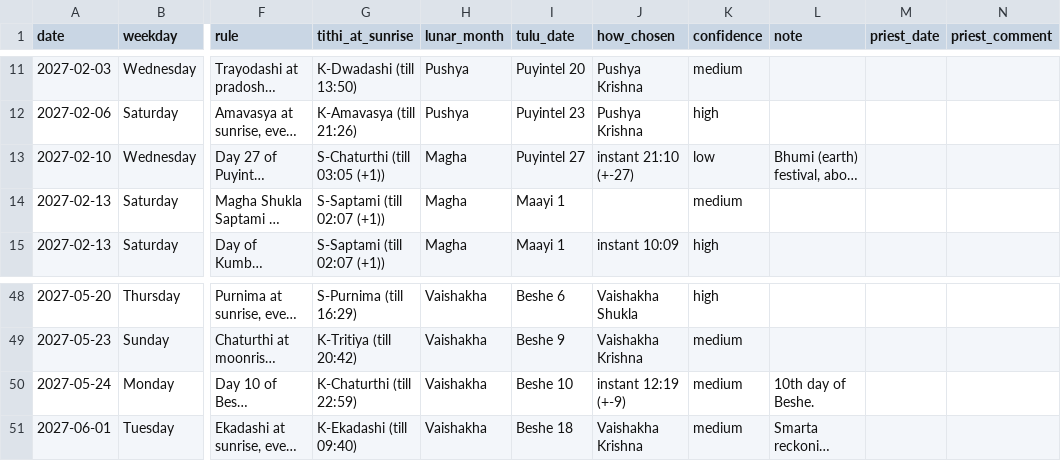
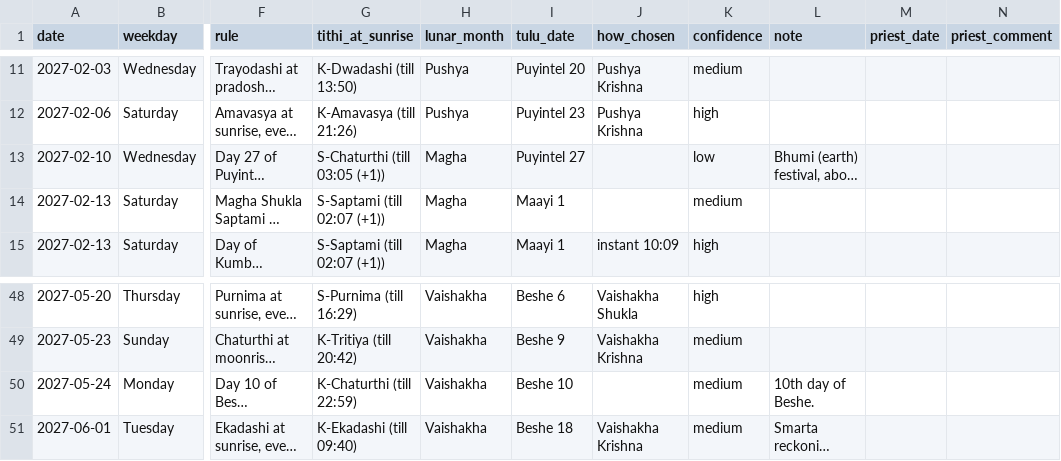
Before and after one commit to maheshraikg/Pdf_Tools, a CSV file: tulu_panchanga/docs/csv/festivals_mangaluru_2027.csv, drawn as a sheet; only a part is shown, gaps mark what is left out; long unchanged cells end in …; the diff names each change by its address in the sheet, - before the commit and + after, or states it on an @@ line.

```diff
--- a/tulu_panchanga/docs/csv/festivals_mangaluru_2027.csv
+++ b/tulu_panchanga/docs/csv/festivals_mangaluru_2027.csv
-J13 (how_chosen): instant 21:10 (+-27)
+J13 (how_chosen): (empty)
-J50 (how_chosen): instant 12:19 (+-9)
+J50 (how_chosen): (empty)
```
Also changed, not shown: tulu_panchanga/docs/csv/festivals_mangaluru_2026.csv, 4 other files.
